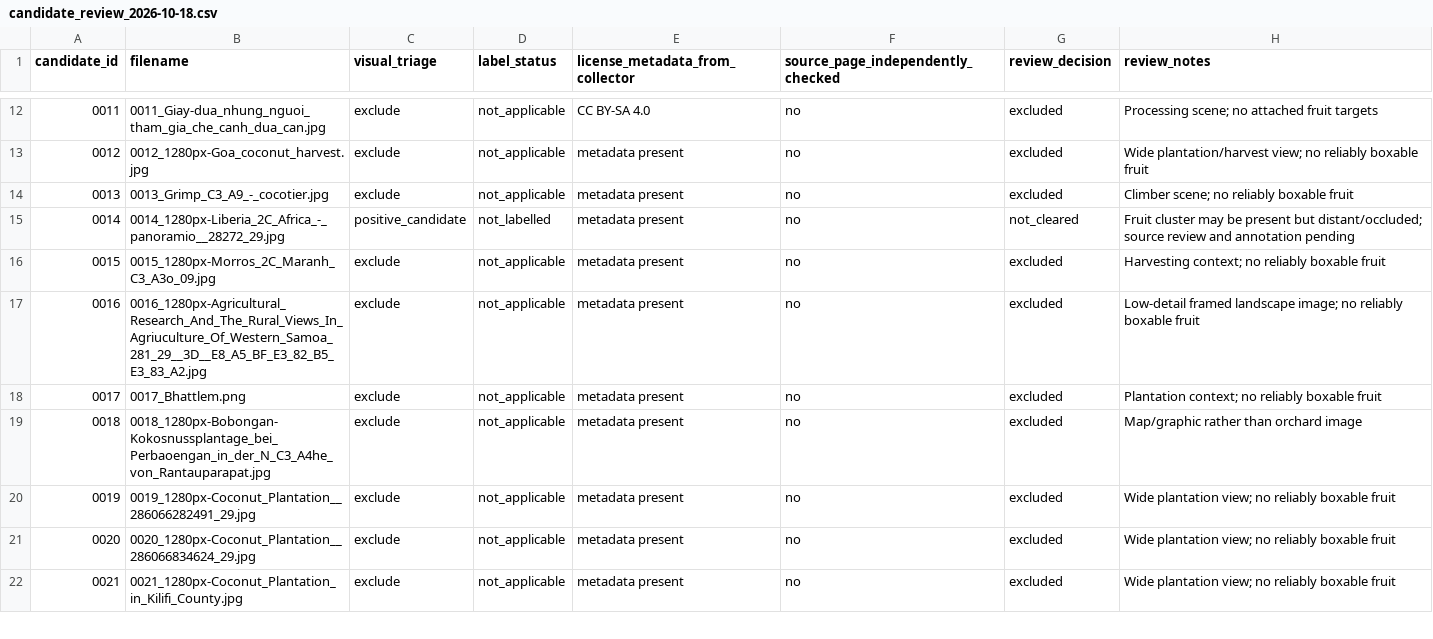
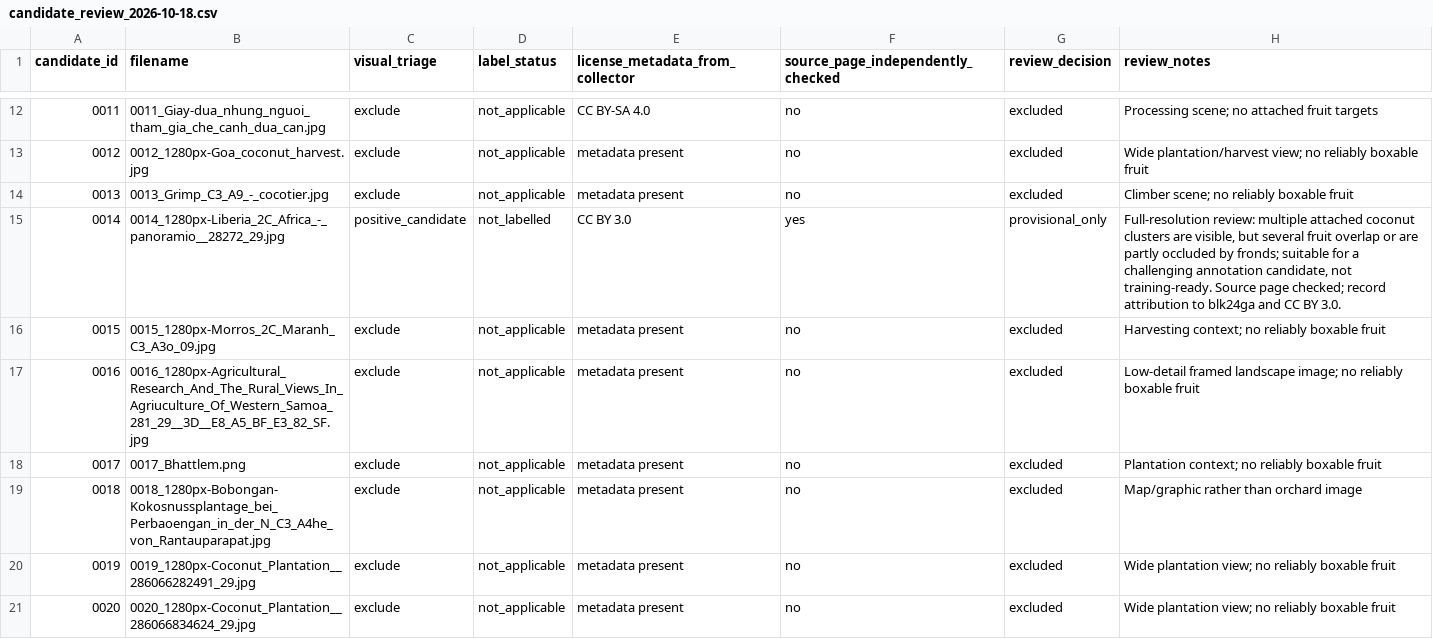
Before and after one commit to Pui89/Coconut-Harvest-AI, a CSV file: data/review_batch_2026-10-18/candidate_review_2026-10-18.csv, drawn as a sheet; only a part is shown, gaps mark what is left out; the shorter side is filled out with more unchanged rows.

Commit message:
Update candidate 0014 visual and rights review

```diff
--- a/data/review_batch_2026-10-18/candidate_review_2026-10-18.csv
+++ b/data/review_batch_2026-10-18/candidate_review_2026-10-18.csv
@@ -14,5 +14,5 @@ candidate_id,filename,visual_triage,label_status,license_metadata_from_collector
 0013,0013_Grimp_C3_A9_-_cocotier.jpg,exclude,not_applicable,metadata present,no,excluded,"Climber scene; no reliably boxable fruit"
-0014,0014_1280px-Liberia_2C_Africa_-_panoramio__28272_29.jpg,positive_candidate,not_labelled,metadata present,no,not_cleared,"Fruit cluster may be present but distant/occluded; source review and annotation pending"
+0014,0014_1280px-Liberia_2C_Africa_-_panoramio__28272_29.jpg,positive_candidate,not_labelled,CC BY 3.0,yes,provisional_only,"Full-resolution review: multiple attached coconut clusters are visible, but several fruit overlap or are partly occluded by fronds; suitable for a challenging annotation candidate, not training-ready. Source page checked; record attribution to blk24ga and CC BY 3.0."
 0015,0015_1280px-Morros_2C_Maranh_C3_A3o_09.jpg,exclude,not_applicable,metadata present,no,excluded,"Harvesting context; no reliably boxable fruit"
-0016,0016_1280px-Agricultural_Research_And_The_Rural_Views_In_Agriuculture_Of_Western_Samoa_281_29__3D__E8_A5_BF_E3_82_B5_E3_83_A2.jpg,exclude,not_applicable,metadata present,no,excluded,"Low-detail framed landscape image; no reliably boxable fruit"
+0016,0016_1280px-Agricultural_Research_And_The_Rural_Views_In_Agriuculture_Of_Western_Samoa_281_29__3D__E8_A5_BF_E3_82_SF.jpg,exclude,not_applicable,metadata present,no,excluded,"Low-detail framed landscape image; no reliably boxable fruit"
 0017,0017_Bhattlem.png,exclude,not_applicable,metadata present,no,excluded,"Plantation context; no reliably boxable fruit"
```
